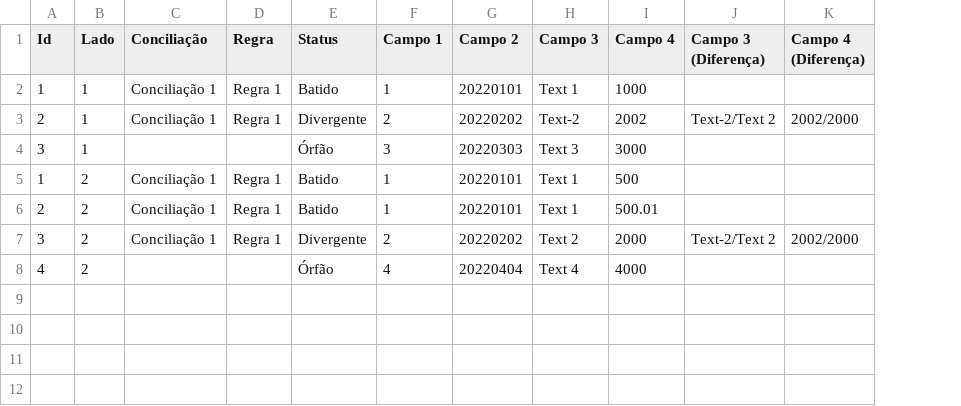
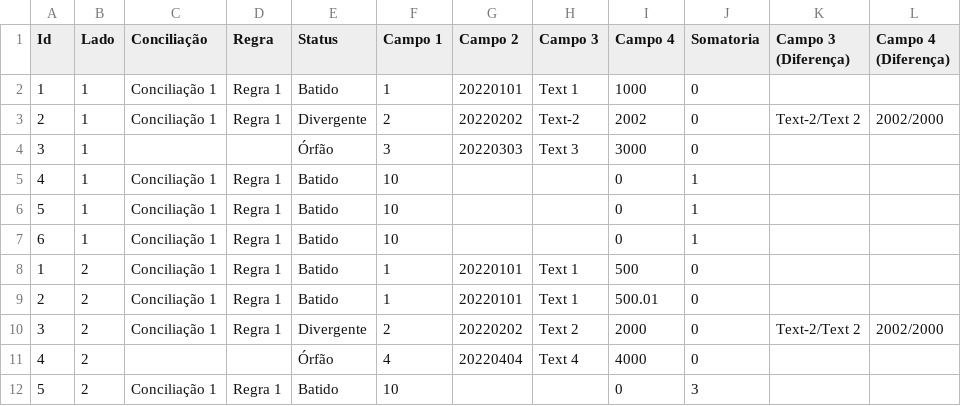
Before and after one commit to dlancioni/recon, a CSV file: reports/[Conciliação 1] [Analitico].csv, drawn as a sheet; the diff names each change by its address in the sheet, - before the commit and + after, or states it on an @@ line.

Commit message:
Default value and test data for aggregation

```diff
--- a/reports/[Conciliação 1] [Analitico].csv
+++ b/reports/[Conciliação 1] [Analitico].csv
+column J (Somatoria), rows 2-4: all 0; rows 8-11: all 0
+row 5: 4 | 1 | Conciliação 1 | Regra 1 | Batido | 10 |  |  | 0 | 1
+row 6: 5 | 1 | Conciliação 1 | Regra 1 | Batido | 10 |  |  | 0 | 1
+row 7: 6 | 1 | Conciliação 1 | Regra 1 | Batido | 10 |  |  | 0 | 1
+row 12: 5 | 2 | Conciliação 1 | Regra 1 | Batido | 10 |  |  | 0 | 3
```
Also changed, not shown: reports/[Recon 1] [Analitico].csv, 20 other files.
